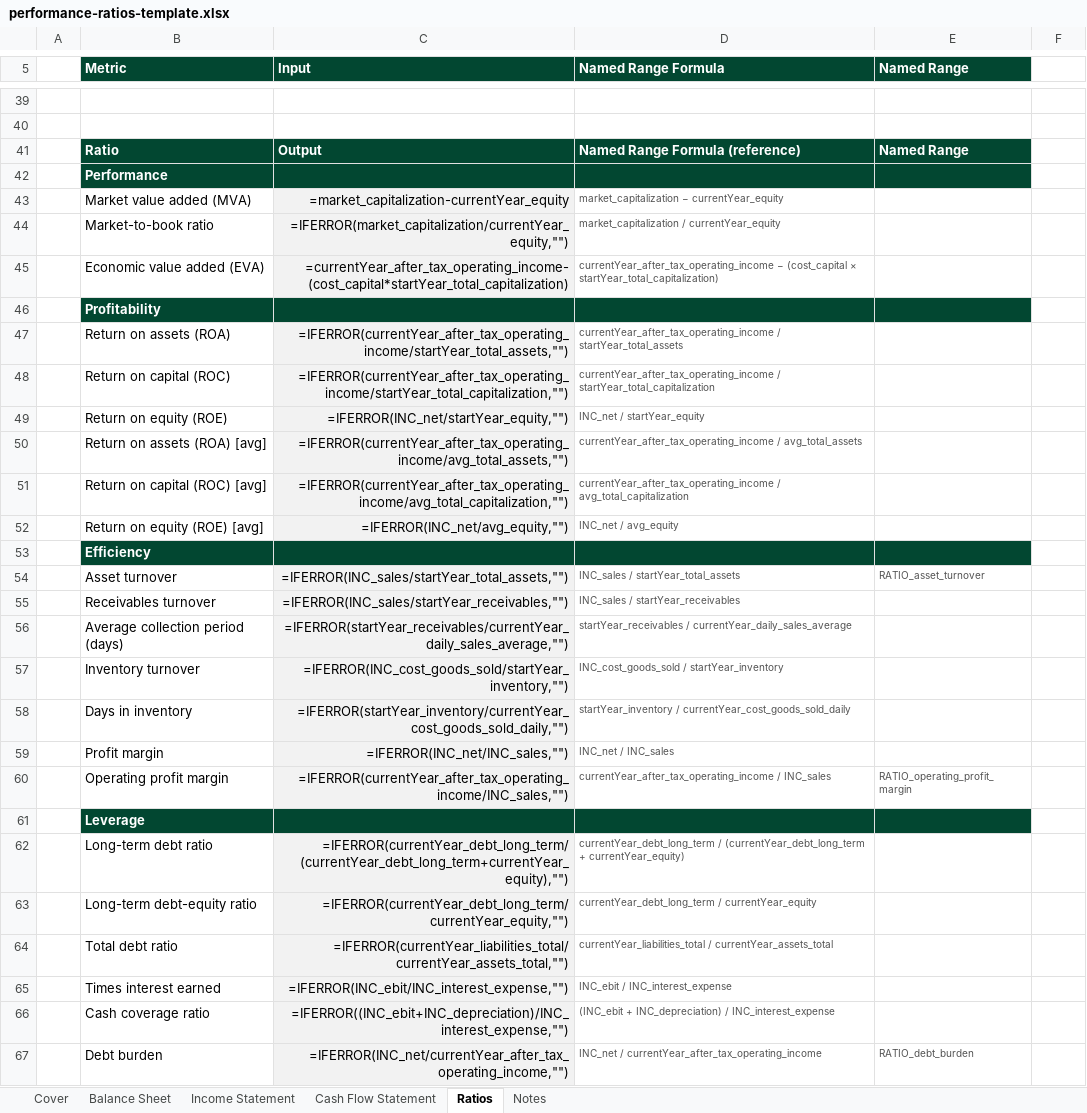
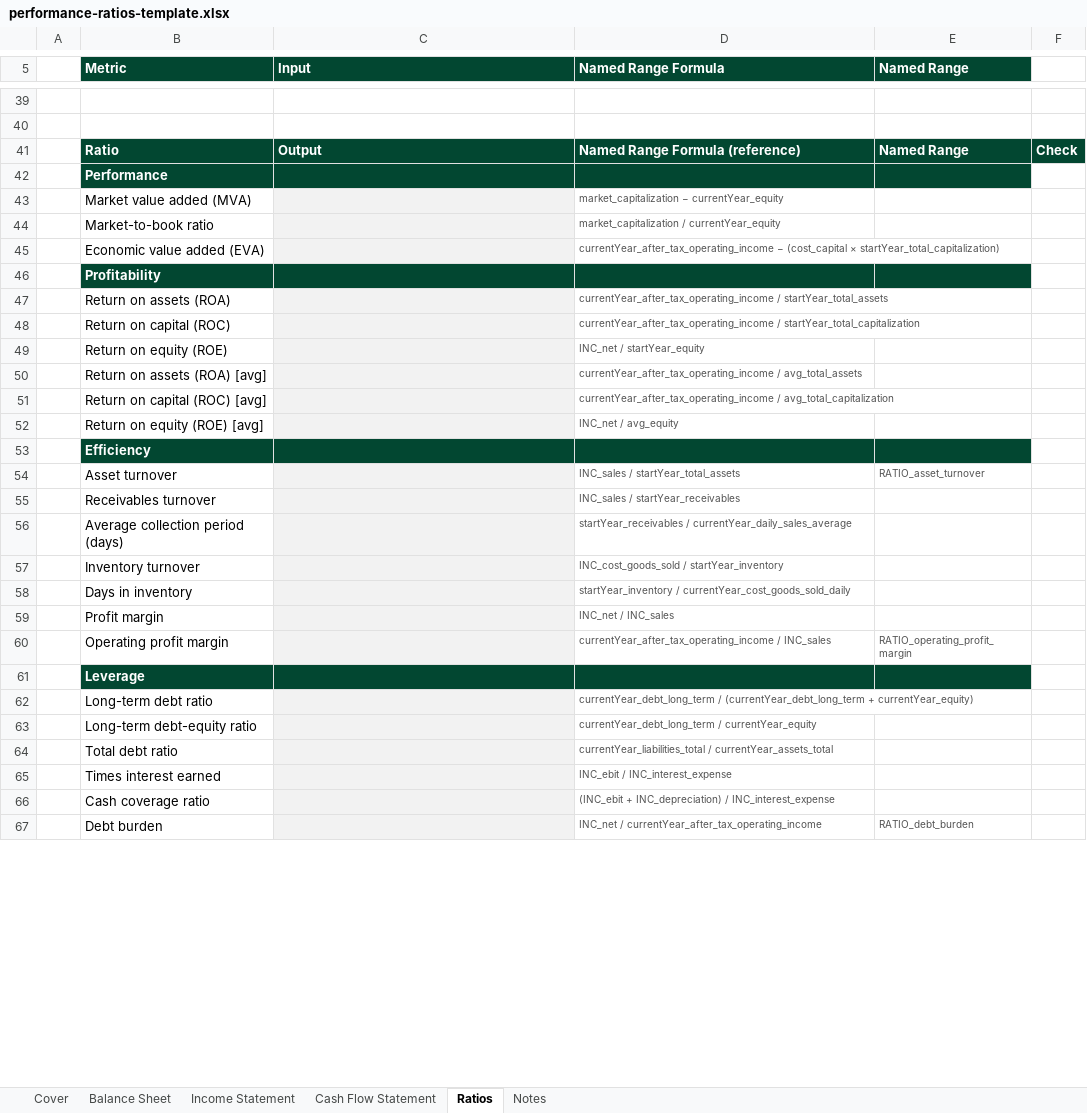
Before and after one commit to adamwstauffer/shidler, an Excel workbook: docs/templates/spreadsheets/performance-ratios-template.xlsx, sheet Ratios, drawn as a sheet; only a part is shown, gaps mark what is left out; values as stored, in another font and other column widths than the file's, no borders; formulas without a stored value are shown as written; the diff covers the shown part only; the diff names each change by its address in the sheet, - before the commit and + after, or states it on an @@ line.

```diff
--- a/docs/templates/spreadsheets/performance-ratios-template.xlsx (sheet Ratios)
+++ b/docs/templates/spreadsheets/performance-ratios-template.xlsx (sheet Ratios)
-F41: (empty)
+F41: Check
-F41 fill: none
+F41 fill: #024731
-C43 (Input): =market_capitalization-currentYear_equity
+C43 (Input): (empty)
-C44 (Input): =IFERROR(market_capitalization/currentYear_equity,"")
+C44 (Input): (empty)
-C45 (Input): =currentYear_after_tax_operating_income-(cost_capital*startYear_total_capitalization)
+C45 (Input): (empty)
-C47 (Input): =IFERROR(currentYear_after_tax_operating_income/startYear_total_assets,"")
+C47 (Input): (empty)
-C48 (Input): =IFERROR(currentYear_after_tax_operating_income/startYear_total_capitalization,"")
+C48 (Input): (empty)
-C49 (Input): =IFERROR(INC_net/startYear_equity,"")
+C49 (Input): (empty)
-C50 (Input): =IFERROR(currentYear_after_tax_operating_income/avg_total_assets,"")
+C50 (Input): (empty)
-C51 (Input): =IFERROR(currentYear_after_tax_operating_income/avg_total_capitalization,"")
+C51 (Input): (empty)
-C52 (Input): =IFERROR(INC_net/avg_equity,"")
+C52 (Input): (empty)
-C54 (Input): =IFERROR(INC_sales/startYear_total_assets,"")
+C54 (Input): (empty)
-C55 (Input): =IFERROR(INC_sales/startYear_receivables,"")
+C55 (Input): (empty)
-C56 (Input): =IFERROR(startYear_receivables/currentYear_daily_sales_average,"")
+C56 (Input): (empty)
-C57 (Input): =IFERROR(INC_cost_goods_sold/startYear_inventory,"")
+C57 (Input): (empty)
-C58 (Input): =IFERROR(startYear_inventory/currentYear_cost_goods_sold_daily,"")
+C58 (Input): (empty)
-C59 (Input): =IFERROR(INC_net/INC_sales,"")
+C59 (Input): (empty)
-C60 (Input): =IFERROR(currentYear_after_tax_operating_income/INC_sales,"")
+C60 (Input): (empty)
-C62 (Input): =IFERROR(currentYear_debt_long_term/(currentYear_debt_long_term+currentYear_equity),"")
+C62 (Input): (empty)
-C63 (Input): =IFERROR(currentYear_debt_long_term/currentYear_equity,"")
+C63 (Input): (empty)
-C64 (Input): =IFERROR(currentYear_liabilities_total/currentYear_assets_total,"")
+C64 (Input): (empty)
-C65 (Input): =IFERROR(INC_ebit/INC_interest_expense,"")
+C65 (Input): (empty)
-C66 (Input): =IFERROR((INC_ebit+INC_depreciation)/INC_interest_expense,"")
+C66 (Input): (empty)
-C67 (Input): =IFERROR(INC_net/currentYear_after_tax_operating_income,"")
+C67 (Input): (empty)
```
Also changed, not shown: 8 edited cells and cell formats elsewhere in this sheet, sheet Notes, sheet Balance Sheet.
